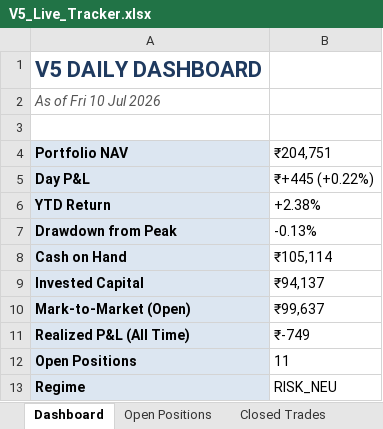
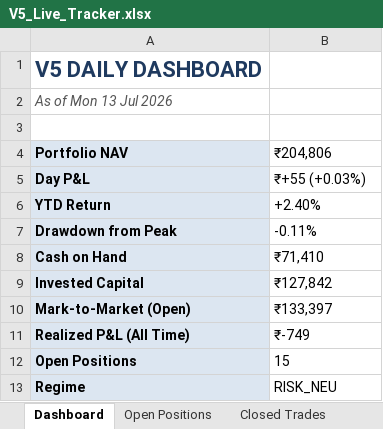
Before and after one commit to shubhamkrpal3-web/v5-stockpicker, an Excel workbook: V5_Live_Tracker.xlsx, sheet Dashboard, drawn as a sheet; values as stored, in another font and other column widths than the file's, no borders; the diff names each change by its address in the sheet, - before the commit and + after, or states it on an @@ line.

```diff
--- a/V5_Live_Tracker.xlsx (sheet Dashboard)
+++ b/V5_Live_Tracker.xlsx (sheet Dashboard)
-A2 (Portfolio NAV): As of Fri 10 Jul 2026
+A2 (Portfolio NAV): As of Mon 13 Jul 2026
-B4: ₹204,751
+B4: ₹204,806
-B5 (₹204,806): ₹+445 (+0.22%)
+B5 (₹204,806): ₹+55 (+0.03%)
-B6 (₹204,806): +2.38%
+B6 (₹204,806): +2.40%
-B7 (₹204,806): -0.13%
+B7 (₹204,806): -0.11%
-B8 (₹204,806): ₹105,114
+B8 (₹204,806): ₹71,410
-B9 (₹204,806): ₹94,137
+B9 (₹204,806): ₹127,842
-B10 (₹204,806): ₹99,637
+B10 (₹204,806): ₹133,397
-B12 (₹204,806): 11
+B12 (₹204,806): 15
```
Also changed, not shown: sheet Today's Signal, sheet Open Positions, sheet Equity Curve, 11 other files.
